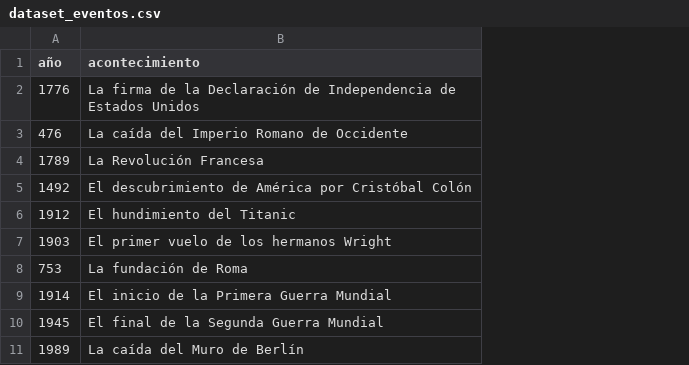
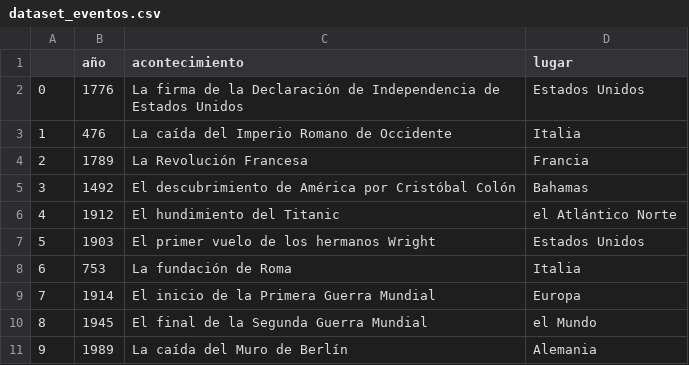
Before and after one commit to AQuindimil/DS-Online_AQR, a CSV file: 03_Data_Analysis/Sprint_05/Unidad_02_Procesado_Datos_Internos_Ficheros/02_Ejercicios_Workout/data/dataset_eventos.csv, drawn as a sheet; only a part is shown; the diff names each change by its address in the sheet, - before the commit and + after, or states it on an @@ line.

```diff
--- a/03_Data_Analysis/Sprint_05/Unidad_02_Procesado_Datos_Internos_Ficheros/02_Ejercicios_Workout/data/dataset_eventos.csv
+++ b/03_Data_Analysis/Sprint_05/Unidad_02_Procesado_Datos_Internos_Ficheros/02_Ejercicios_Workout/data/dataset_eventos.csv
+column A, rows 2-11: 0 | 1 | 2 | 3 | 4 | 5 | 6 | 7 | 8 | 9
+column D (lugar), rows 2-11: Estados Unidos | Italia | Francia | Bahamas | el Atlántico Norte | Estados Unidos | Italia | Europa | el Mundo | Alemania
```
Also changed, not shown: 7 other files.
